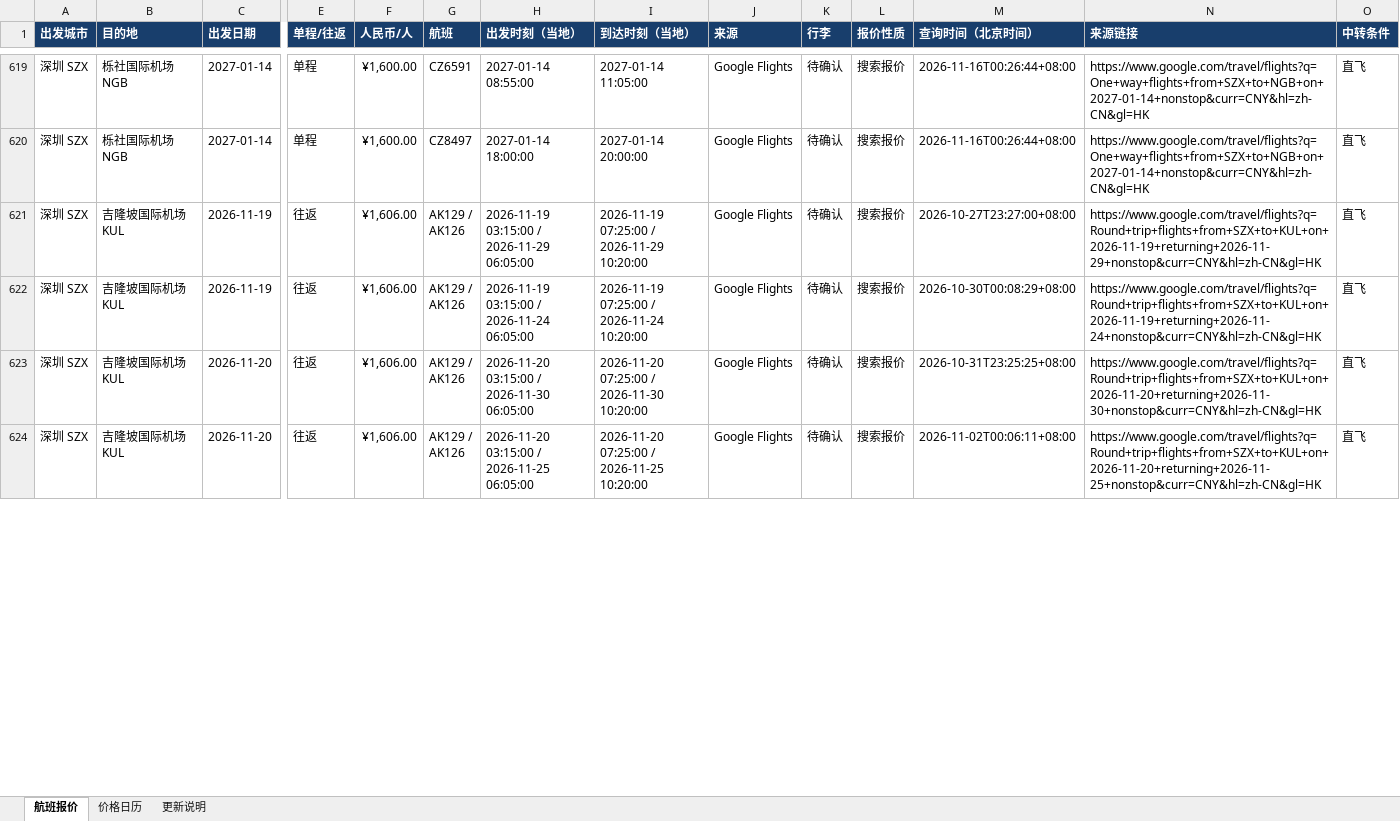
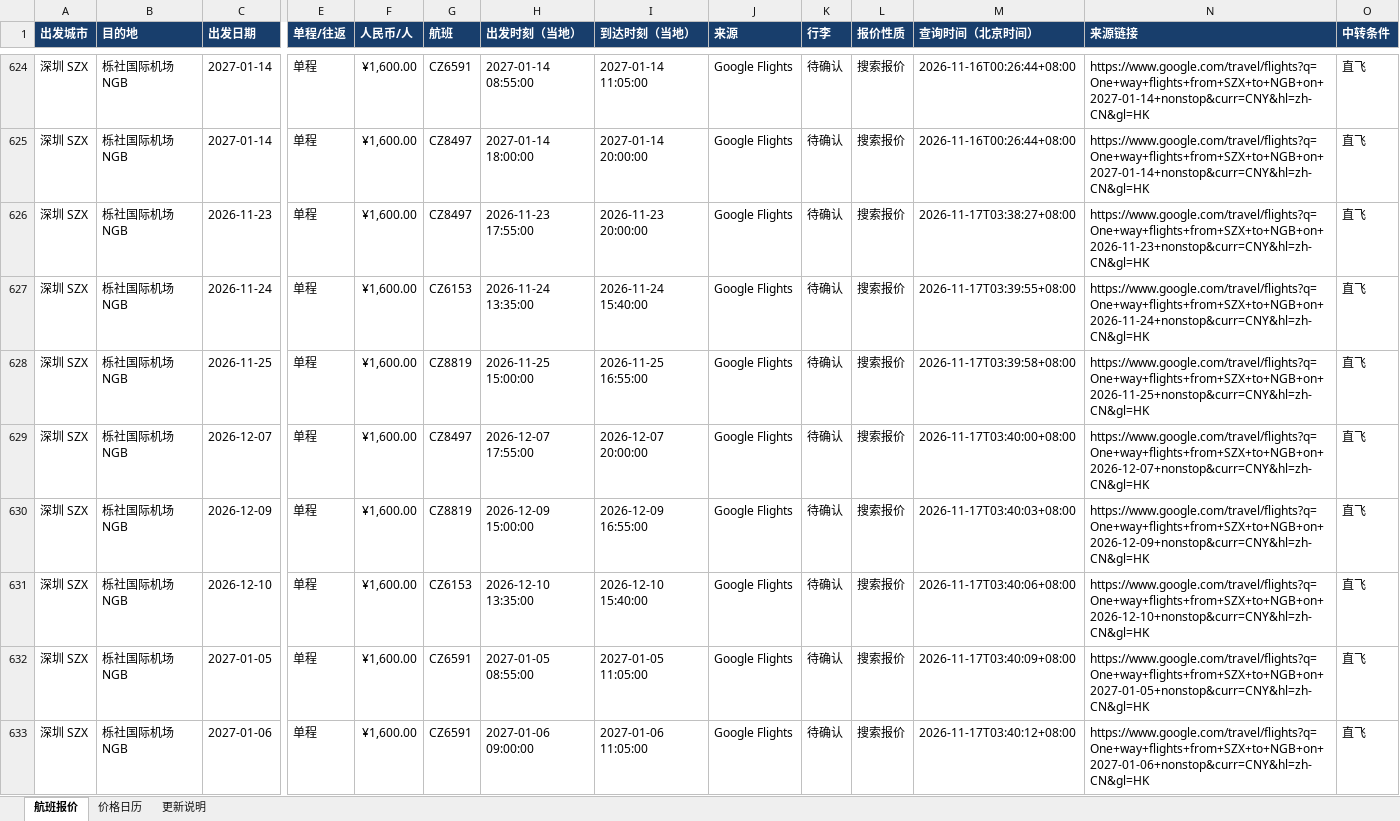
Before and after one commit to alfredzhenyu/flight-fares, an Excel workbook: flights.xlsx, sheet 航班报价, drawn as a sheet; only a part is shown, gaps mark what is left out; the shorter side is filled out with more unchanged rows; values as stored, in another font and other column widths than the file's, no borders; table styles not drawn; rows hold the shown columns only; the diff covers the shown part only; the diff names each change by its address in the sheet, - before the commit and + after, or states it on an @@ line.

```diff
--- a/flights.xlsx (sheet 航班报价)
+++ b/flights.xlsx (sheet 航班报价)
+row 626: 深圳 SZX | 栎社国际机场 NGB | 2026-11-23 | 单程 | ¥1,600.00 | CZ8497 | 2026-11-23 17:55:00 | 2026-11-23 20:00:00 | Google Flights | 待确认 | 搜索报价 | 2026-11-17T03:38:27+08:00 | https://www.google.com/travel/flights?q=One+way+flights+from+SZX+to+NGB+on+2026-11-23+nonstop&curr=CNY&hl=zh-CN&gl=HK | 直飞
+row 627: 深圳 SZX | 栎社国际机场 NGB | 2026-11-24 | 单程 | ¥1,600.00 | CZ6153 | 2026-11-24 13:35:00 | 2026-11-24 15:40:00 | Google Flights | 待确认 | 搜索报价 | 2026-11-17T03:39:55+08:00 | https://www.google.com/travel/flights?q=One+way+flights+from+SZX+to+NGB+on+2026-11-24+nonstop&curr=CNY&hl=zh-CN&gl=HK | 直飞
+row 628: 深圳 SZX | 栎社国际机场 NGB | 2026-11-25 | 单程 | ¥1,600.00 | CZ8819 | 2026-11-25 15:00:00 | 2026-11-25 16:55:00 | Google Flights | 待确认 | 搜索报价 | 2026-11-17T03:39:58+08:00 | https://www.google.com/travel/flights?q=One+way+flights+from+SZX+to+NGB+on+2026-11-25+nonstop&curr=CNY&hl=zh-CN&gl=HK | 直飞
+row 629: 深圳 SZX | 栎社国际机场 NGB | 2026-12-07 | 单程 | ¥1,600.00 | CZ8497 | 2026-12-07 17:55:00 | 2026-12-07 20:00:00 | Google Flights | 待确认 | 搜索报价 | 2026-11-17T03:40:00+08:00 | https://www.google.com/travel/flights?q=One+way+flights+from+SZX+to+NGB+on+2026-12-07+nonstop&curr=CNY&hl=zh-CN&gl=HK | 直飞
+row 630: 深圳 SZX | 栎社国际机场 NGB | 2026-12-09 | 单程 | ¥1,600.00 | CZ8819 | 2026-12-09 15:00:00 | 2026-12-09 16:55:00 | Google Flights | 待确认 | 搜索报价 | 2026-11-17T03:40:03+08:00 | https://www.google.com/travel/flights?q=One+way+flights+from+SZX+to+NGB+on+2026-12-09+nonstop&curr=CNY&hl=zh-CN&gl=HK | 直飞
+row 631: 深圳 SZX | 栎社国际机场 NGB | 2026-12-10 | 单程 | ¥1,600.00 | CZ6153 | 2026-12-10 13:35:00 | 2026-12-10 15:40:00 | Google Flights | 待确认 | 搜索报价 | 2026-11-17T03:40:06+08:00 | https://www.google.com/travel/flights?q=One+way+flights+from+SZX+to+NGB+on+2026-12-10+nonstop&curr=CNY&hl=zh-CN&gl=HK | 直飞
+row 632: 深圳 SZX | 栎社国际机场 NGB | 2027-01-05 | 单程 | ¥1,600.00 | CZ6591 | 2027-01-05 08:55:00 | 2027-01-05 11:05:00 | Google Flights | 待确认 | 搜索报价 | 2026-11-17T03:40:09+08:00 | https://www.google.com/travel/flights?q=One+way+flights+from+SZX+to+NGB+on+2027-01-05+nonstop&curr=CNY&hl=zh-CN&gl=HK | 直飞
+row 633: 深圳 SZX | 栎社国际机场 NGB | 2027-01-06 | 单程 | ¥1,600.00 | CZ6591 | 2027-01-06 09:00:00 | 2027-01-06 11:05:00 | Google Flights | 待确认 | 搜索报价 | 2026-11-17T03:40:12+08:00 | https://www.google.com/travel/flights?q=One+way+flights+from+SZX+to+NGB+on+2027-01-06+nonstop&curr=CNY&hl=zh-CN&gl=HK | 直飞
```
Also changed, not shown: 48 added rows, 38 removed rows and 100 edited cells elsewhere in this sheet, sheet 价格日历, sheet 更新说明, 1 other file.
